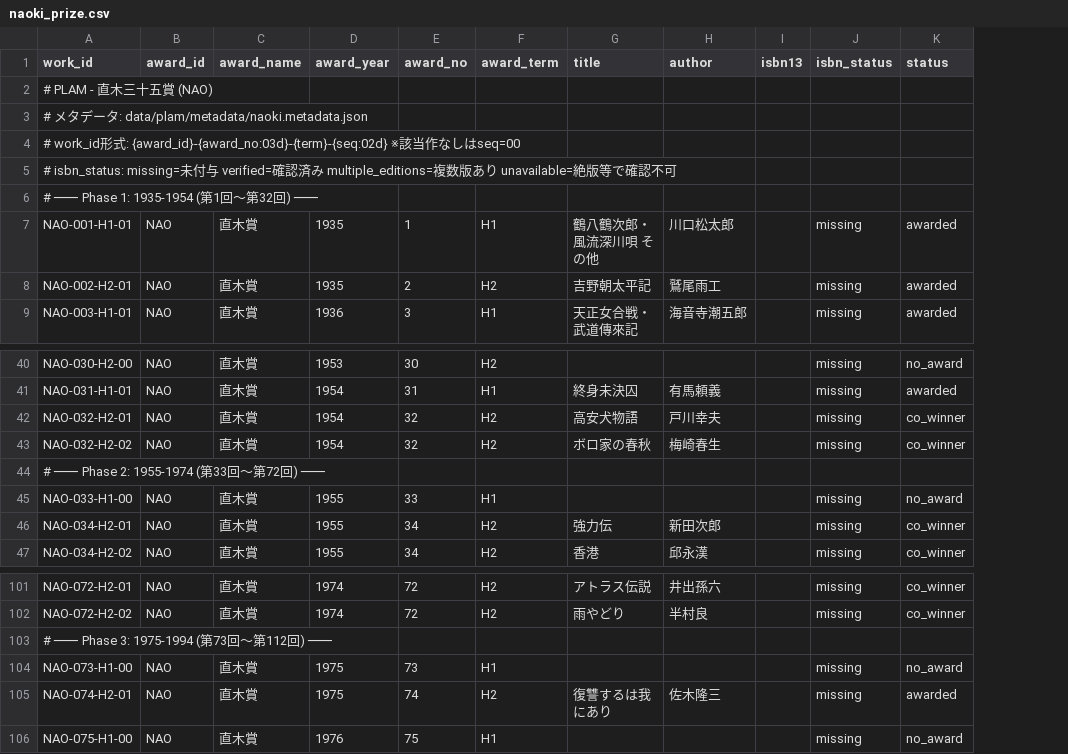
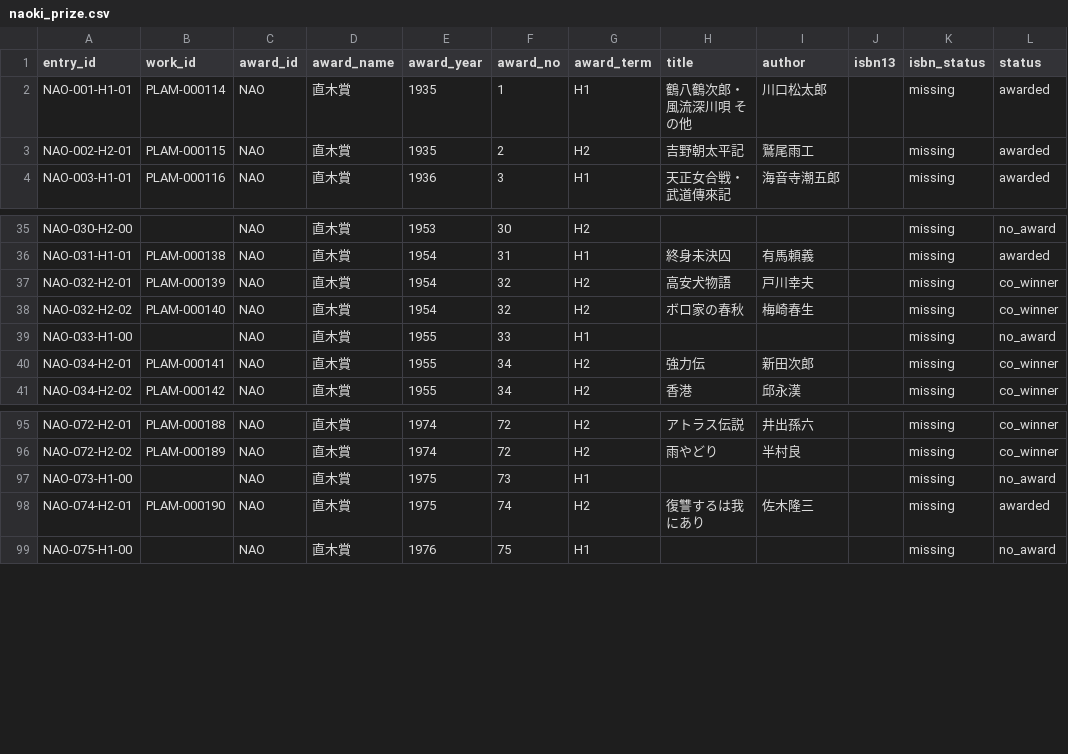
Before and after one commit to Qiuqiu533/Proud-library, a CSV file: data/plam/naoki_prize.csv, drawn as a sheet; only a part is shown, gaps mark what is left out; removed rows and columns are numbered as before the commit, all else as after; rows hold the shown columns only; the diff names each change by its address in the sheet, - before the commit and + after, or states it on an @@ line.

```diff
--- a/data/plam/naoki_prize.csv
+++ b/data/plam/naoki_prize.csv
+column B (work_id), rows 2-4: PLAM-000114 | PLAM-000115 | PLAM-000116; rows 36-41: PLAM-000138 | PLAM-000139 | PLAM-000140 |  | PLAM-000141 | PLAM-000142; rows 95-98: PLAM-000188 | PLAM-000189 |  | PLAM-000190
-A1: work_id
+A1: entry_id
-row 2: # PLAM - 直木三十五賞 (NAO)
-row 3: # メタデータ: data/plam/metadata/naoki.metadata.json
-row 4: # work_id形式: {award_id}-{award_no:03d}-{term}-{seq:02d} ※該当作なしはseq=00
-row 5: # isbn_status: missing=未付与 verified=確認済み multiple_editions=複数版あり unavailable=絶版等で確認不可
-row 6: # ─── Phase 1: 1935-1954 (第1回～第32回) ───
-row 44: # ─── Phase 2: 1955-1974 (第33回～第72回) ───
-row 103: # ─── Phase 3: 1975-1994 (第73回～第112回) ───
```
Also changed, not shown: data/plam/akutagawa_prize.csv, 8 other files.
